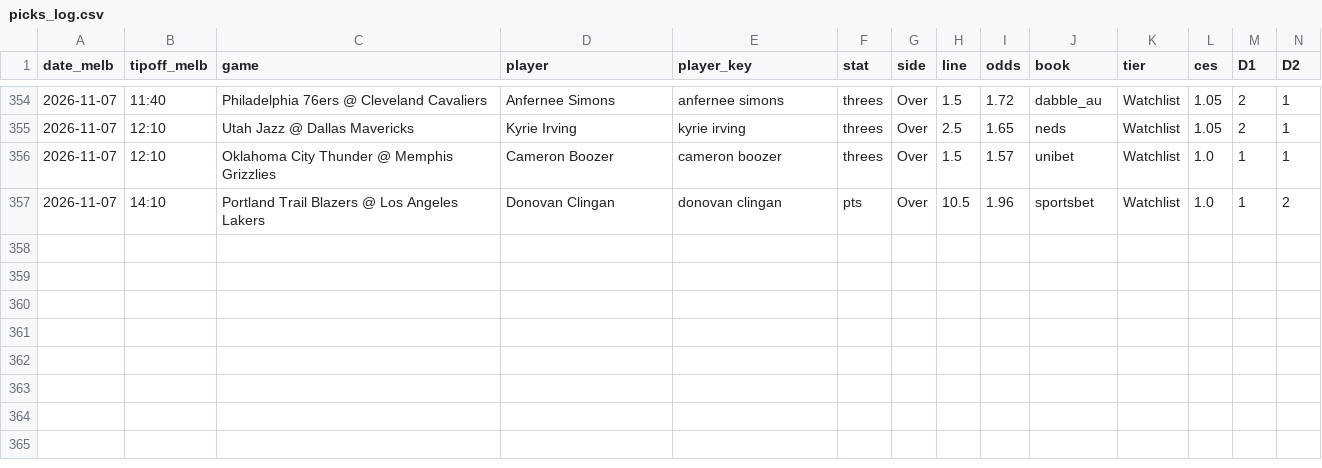
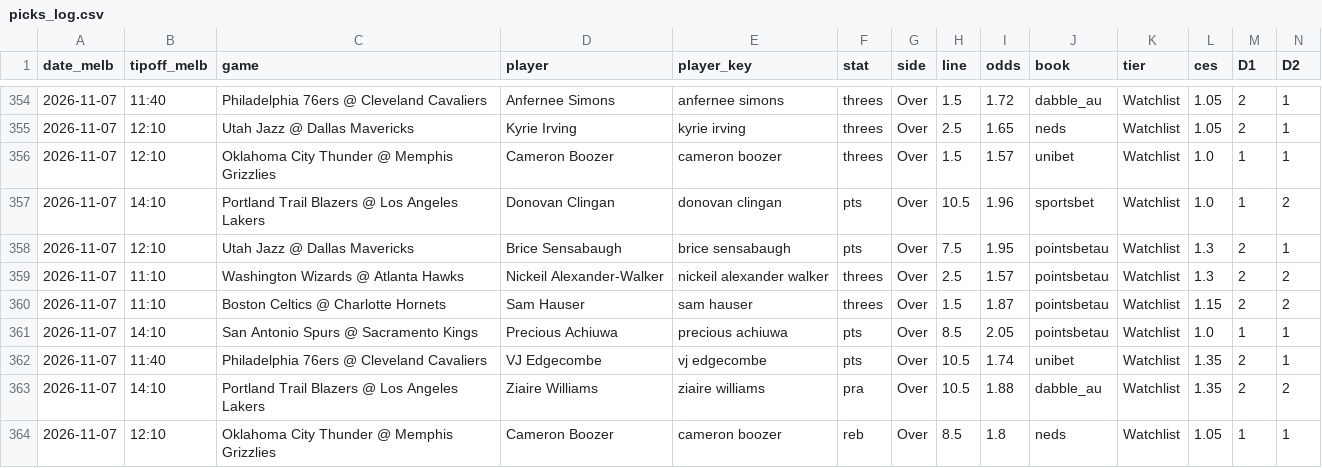
Before and after one commit to darcyedmiston/nba-odds, a CSV file: model/picks_log.csv, drawn as a sheet; only a part is shown, gaps mark what is left out; rows hold the shown columns only; the diff names each change by its address in the sheet, - before the commit and + after, or states it on an @@ line.

```diff
--- a/model/picks_log.csv
+++ b/model/picks_log.csv
+row 358: 2026-11-07 | 12:10 | Utah Jazz @ Dallas Mavericks | Brice Sensabaugh | brice sensabaugh | pts | Over | 7.5 | 1.95 | pointsbetau | Watchlist | 1.3 | 2 | 1
+row 359: 2026-11-07 | 11:10 | Washington Wizards @ Atlanta Hawks | Nickeil Alexander-Walker | nickeil alexander walker | threes | Over | 2.5 | 1.57 | pointsbetau | Watchlist | 1.3 | 2 | 2
+row 360: 2026-11-07 | 11:10 | Boston Celtics @ Charlotte Hornets | Sam Hauser | sam hauser | threes | Over | 1.5 | 1.87 | pointsbetau | Watchlist | 1.15 | 2 | 2
+row 361: 2026-11-07 | 14:10 | San Antonio Spurs @ Sacramento Kings | Precious Achiuwa | precious achiuwa | pts | Over | 8.5 | 2.05 | pointsbetau | Watchlist | 1.0 | 1 | 1
+row 362: 2026-11-07 | 11:40 | Philadelphia 76ers @ Cleveland Cavaliers | VJ Edgecombe | vj edgecombe | pts | Over | 10.5 | 1.74 | unibet | Watchlist | 1.35 | 2 | 1
+row 363: 2026-11-07 | 14:10 | Portland Trail Blazers @ Los Angeles Lakers | Ziaire Williams | ziaire williams | pra | Over | 10.5 | 1.88 | dabble_au | Watchlist | 1.35 | 2 | 2
+row 364: 2026-11-07 | 12:10 | Oklahoma City Thunder @ Memphis Grizzlies | Cameron Boozer | cameron boozer | reb | Over | 8.5 | 1.8 | neds | Watchlist | 1.05 | 1 | 1
```
Also changed, not shown: data/injuries/latest.csv, model/paper_selections/2026-11-07.csv, 10 other files.
